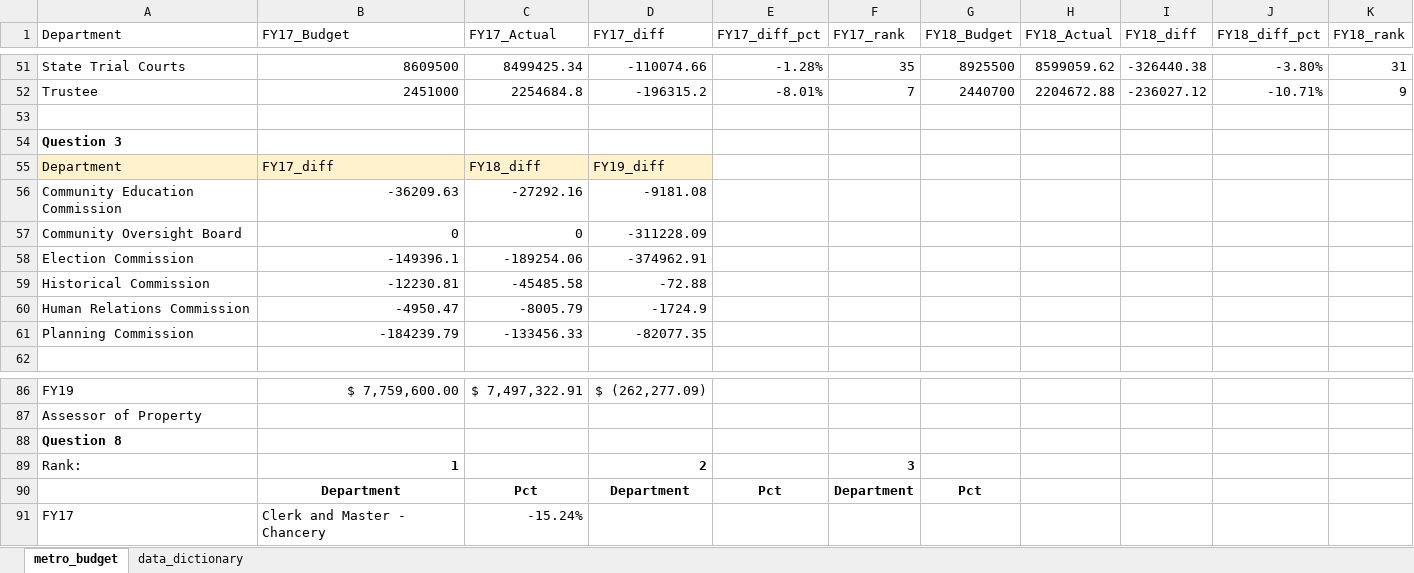
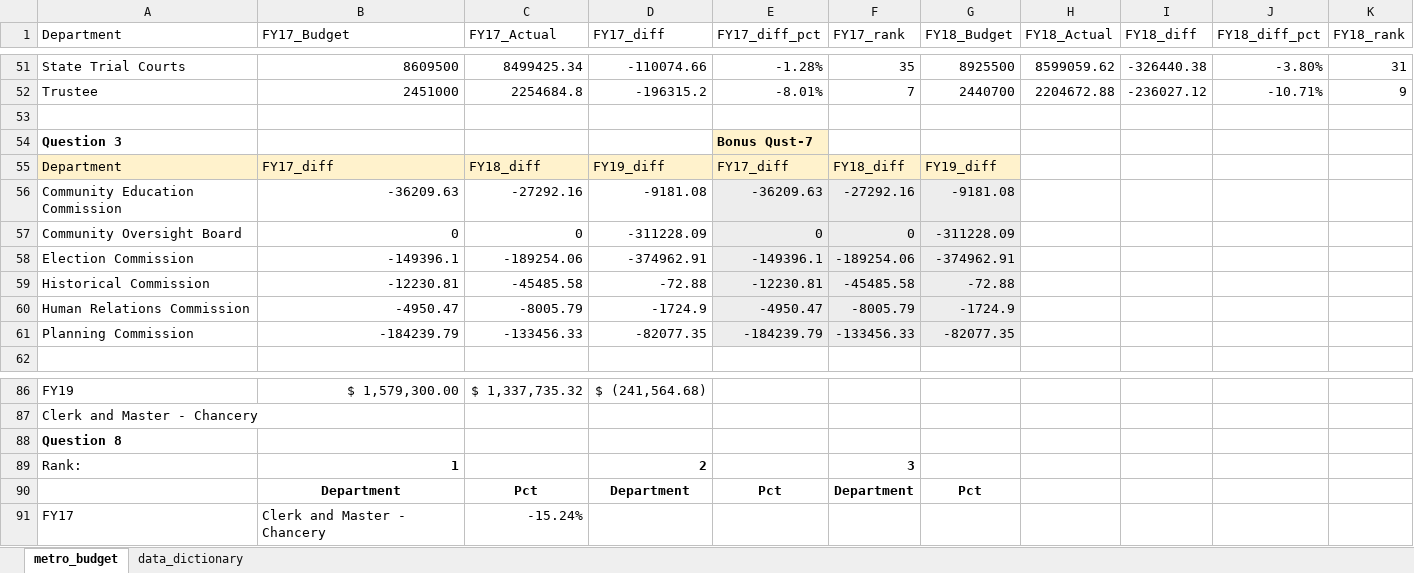
Before and after one commit to NSS-Data-Analytics-Cohort-13/lookups-exercise-RenukaD13, an Excel workbook: metro_budget_exercise.xlsx, sheet metro_budget, drawn as a sheet; only a part is shown, gaps mark what is left out; values as stored, in another font and other column widths than the file's, no borders; charts and pictures not drawn; the diff covers the shown part only; the diff names each change by its address in the sheet, - before the commit and + after, or states it on an @@ line.

```diff
--- a/metro_budget_exercise.xlsx (sheet metro_budget)
+++ b/metro_budget_exercise.xlsx (sheet metro_budget)
-E54 (FY17_diff_pct): (empty)
+E54 (FY17_diff_pct): Bonus Qust-7
-E54 fill: none
+E54 fill: #FFF2CC
-E55 (FY17_diff_pct): (empty)
+E55 (FY17_diff_pct): FY17_diff
-E55:G55 fill: none
+E55:G55 fill: #FFF2CC
-F55 (FY17_rank): (empty)
+F55 (FY17_rank): FY18_diff
-G55 (FY18_Budget): (empty)
+G55 (FY18_Budget): FY19_diff
-E56 (FY17_diff_pct): (empty)
+E56 (FY17_diff_pct): -36209.63
-E56:G61 fill: none
+E56:G61 fill: #EDEDED
-F56 (FY17_rank): (empty)
+F56 (FY17_rank): -27292.16
-G56 (FY18_Budget): (empty)
+G56 (FY18_Budget): -9181.08
-E57 (FY17_diff_pct): (empty)
+E57 (FY17_diff_pct): 0
-F57 (FY17_rank): (empty)
+F57 (FY17_rank): 0
-G57 (FY18_Budget): (empty)
+G57 (FY18_Budget): -311228.09
-E58 (FY17_diff_pct): (empty)
+E58 (FY17_diff_pct): -149396.1
-F58 (FY17_rank): (empty)
+F58 (FY17_rank): -189254.06
-G58 (FY18_Budget): (empty)
+G58 (FY18_Budget): -374962.91
-E59 (FY17_diff_pct): (empty)
+E59 (FY17_diff_pct): -12230.81
-F59 (FY17_rank): (empty)
+F59 (FY17_rank): -45485.58
-G59 (FY18_Budget): (empty)
+G59 (FY18_Budget): -72.88
-E60 (FY17_diff_pct): (empty)
+E60 (FY17_diff_pct): -4950.47
-F60 (FY17_rank): (empty)
+F60 (FY17_rank): -8005.79
-G60 (FY18_Budget): (empty)
+G60 (FY18_Budget): -1724.9
-E61 (FY17_diff_pct): (empty)
+E61 (FY17_diff_pct): -184239.79
-F61 (FY17_rank): (empty)
+F61 (FY17_rank): -133456.33
-G61 (FY18_Budget): (empty)
+G61 (FY18_Budget): -82077.35
-B86 (FY17_Budget): $ 7,759,600.00
+B86 (FY17_Budget): $ 1,579,300.00
-C86 (FY17_Actual): $ 7,497,322.91
+C86 (FY17_Actual): $ 1,337,735.32
-D86 (FY17_diff): $ (262,277.09)
+D86 (FY17_diff): $ (241,564.68)
-A87 (Department): Assessor of Property
+A87 (Department): Clerk and Master - Chancery
```
Also changed, not shown: 28 edited cells and cell formats elsewhere in this sheet, formulas that keep their value, charts or pictures.
